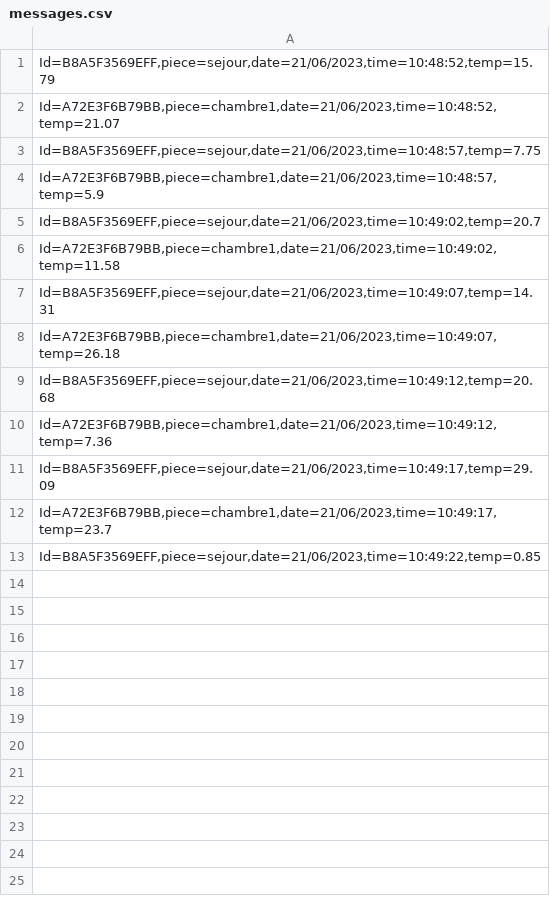
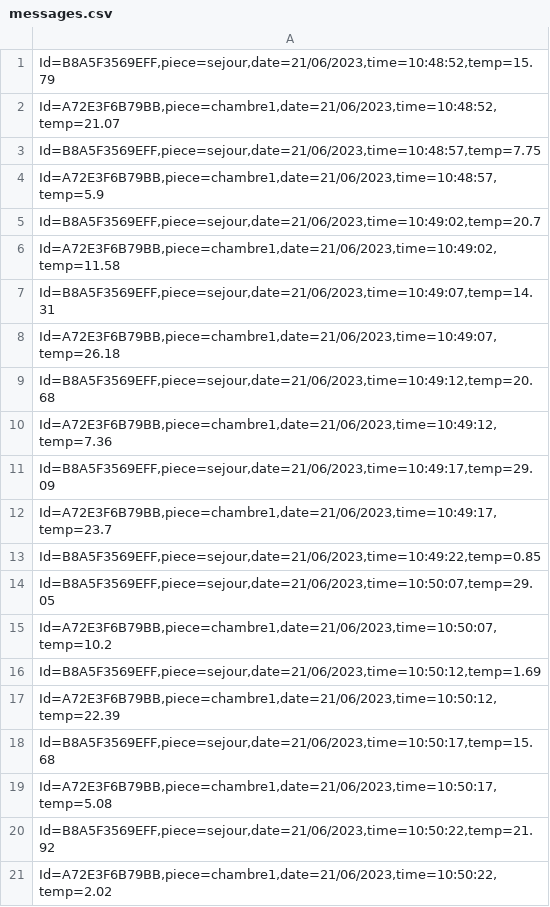
Before and after one commit to Thesee-67/Projet-Intr-gatif, a CSV file: messages.csv, drawn as a sheet; the diff names each change by its address in the sheet, - before the commit and + after, or states it on an @@ line.

Commit message:
SAE

```diff
--- a/messages.csv
+++ b/messages.csv
+row 14: Id=B8A5F3569EFF,piece=sejour,date=21/06/2023,time=10:50:07,temp=29.05
+row 15: Id=A72E3F6B79BB,piece=chambre1,date=21/06/2023,time=10:50:07,temp=10.2
+row 16: Id=B8A5F3569EFF,piece=sejour,date=21/06/2023,time=10:50:12,temp=1.69
+row 17: Id=A72E3F6B79BB,piece=chambre1,date=21/06/2023,time=10:50:12,temp=22.39
+row 18: Id=B8A5F3569EFF,piece=sejour,date=21/06/2023,time=10:50:17,temp=15.68
+row 19: Id=A72E3F6B79BB,piece=chambre1,date=21/06/2023,time=10:50:17,temp=5.08
+row 20: Id=B8A5F3569EFF,piece=sejour,date=21/06/2023,time=10:50:22,temp=21.92
+row 21: Id=A72E3F6B79BB,piece=chambre1,date=21/06/2023,time=10:50:22,temp=2.02
```
